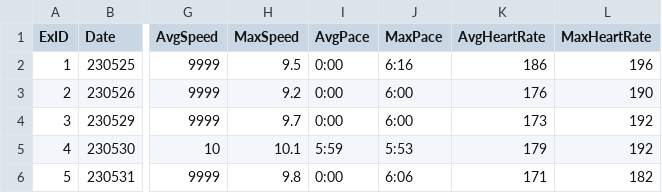
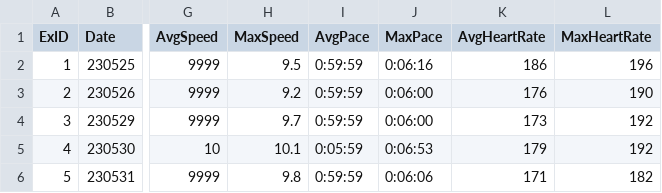
Before and after one commit to Juhyun0313/HealthDataAnalysis, a CSV file: ExerciseData.csv, drawn as a sheet; only a part is shown, gaps mark what is left out; the diff names each change by its address in the sheet, - before the commit and + after, or states it on an @@ line.

Commit message:
230523_test3

```diff
--- a/ExerciseData.csv
+++ b/ExerciseData.csv
-I2:I4 (AvgPace): 0:00
+I2:I4 (AvgPace): 0:59:59
-J2 (MaxPace): 6:16
+J2 (MaxPace): 0:06:16
-J3:J4 (MaxPace): 6:00
+J3:J4 (MaxPace): 0:06:00
-I5 (AvgPace): 5:59
+I5 (AvgPace): 0:05:59
-J5 (MaxPace): 5:53
+J5 (MaxPace): 0:06:53
-I6 (AvgPace): 0:00
+I6 (AvgPace): 0:59:59
-J6 (MaxPace): 6:06
+J6 (MaxPace): 0:06:06
```
